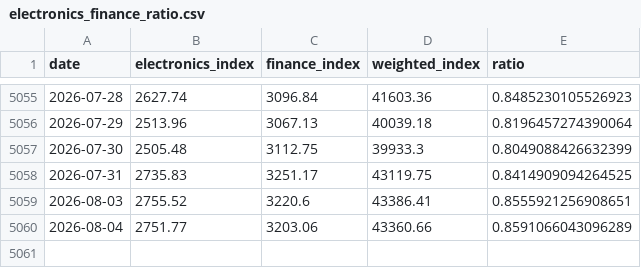
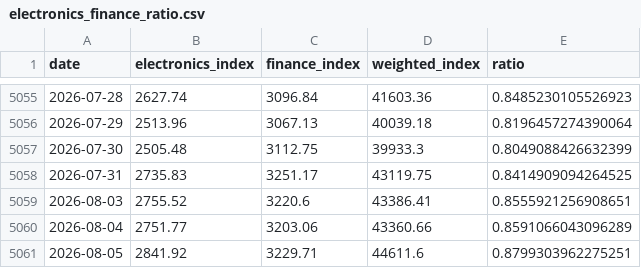
Before and after one commit to Jay999007/electric-finance-ratio, a CSV file: data/electronics_finance_ratio.csv, drawn as a sheet; only a part is shown, gaps mark what is left out.

```diff
--- a/data/electronics_finance_ratio.csv
+++ b/data/electronics_finance_ratio.csv
@@ -5060 +5060,2 @@ date,electronics_index,finance_index,weighted_index,ratio
 2026-08-04,2751.77,3203.06,43360.66,0.8591066043096289
+2026-08-05,2841.92,3229.71,44611.6,0.8799303962275251
```
Also changed, not shown: docs/us_signals.csv, 5 other files.
